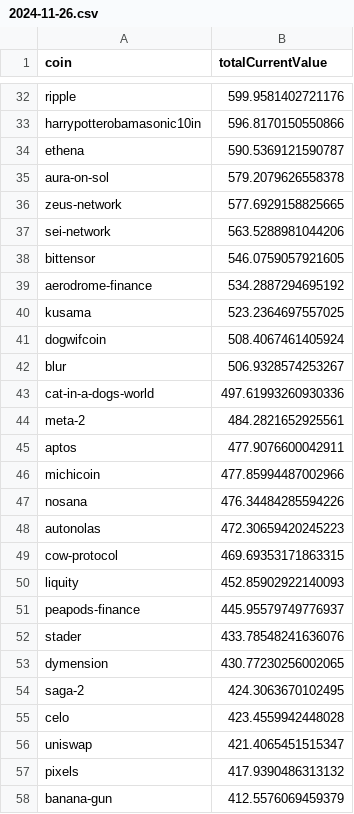
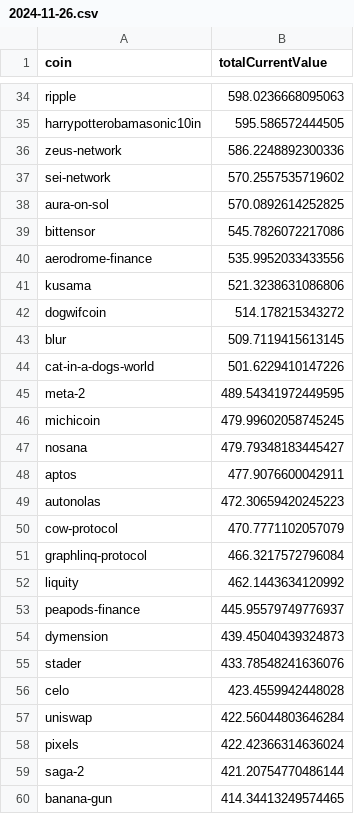
Before and after one commit to 0xmountaintop/coin-strength, a CSV file: results/2024/11/2024-11-26.csv, drawn as a sheet; only a part is shown, gaps mark what is left out; removed rows and columns are numbered as before the commit, all else as after; the diff covers the shown part only; the diff names each change by its address in the sheet, - before the commit and + after, or states it on an @@ line.

```diff
--- a/results/2024/11/2024-11-26.csv
+++ b/results/2024/11/2024-11-26.csv
-B34 (totalCurrentValue): 599.9581402721176
+B34 (totalCurrentValue): 598.0236668095063
-B35 (totalCurrentValue): 596.8170150550866
+B35 (totalCurrentValue): 595.586572444505
-row 34: ethena | 590.5369121590787
-row 35: aura-on-sol | 579.2079626558378
-B36 (totalCurrentValue): 577.6929158825665
+B36 (totalCurrentValue): 586.2248892300336
-B37 (totalCurrentValue): 563.5288981044206
+B37 (totalCurrentValue): 570.2557535719602
+row 38: aura-on-sol | 570.0892614252825
-B39 (totalCurrentValue): 546.0759057921605
+B39 (totalCurrentValue): 545.7826072217086
-B40 (totalCurrentValue): 534.2887294695192
+B40 (totalCurrentValue): 535.9952033433556
-B41 (totalCurrentValue): 523.2364697557025
+B41 (totalCurrentValue): 521.3238631086806
-B42 (totalCurrentValue): 508.4067461405924
+B42 (totalCurrentValue): 514.178215343272
-B43 (totalCurrentValue): 506.9328574253267
+B43 (totalCurrentValue): 509.7119415613145
-B44 (totalCurrentValue): 497.61993260930336
+B44 (totalCurrentValue): 501.6229410147226
-B45 (totalCurrentValue): 484.2821652925561
+B45 (totalCurrentValue): 489.54341972449595
+row 46: michicoin | 479.99602058745245
+row 47: nosana | 479.79348183445427
-row 46: michicoin | 477.85994487002966
-row 47: nosana | 476.34484285594226
-B50 (totalCurrentValue): 469.69353171863315
+B50 (totalCurrentValue): 470.7771102057079
+row 51: graphlinq-protocol | 466.3217572796084
-B52 (totalCurrentValue): 452.85902922140093
+B52 (totalCurrentValue): 462.1443634120992
+row 54: dymension | 439.45040439324873
-row 53: dymension | 430.77230256002065
-row 54: saga-2 | 424.3063670102495
-B57 (totalCurrentValue): 421.4065451515347
+B57 (totalCurrentValue): 422.56044803646284
-B58 (totalCurrentValue): 417.9390486313132
+B58 (totalCurrentValue): 422.42366314636024
+row 59: saga-2 | 421.20754770486144
-B60 (totalCurrentValue): 412.5576069459379
+B60 (totalCurrentValue): 414.34413249574465
```
Also changed, not shown: 21 added rows, 17 removed rows and 58 edited cells elsewhere in this file.
